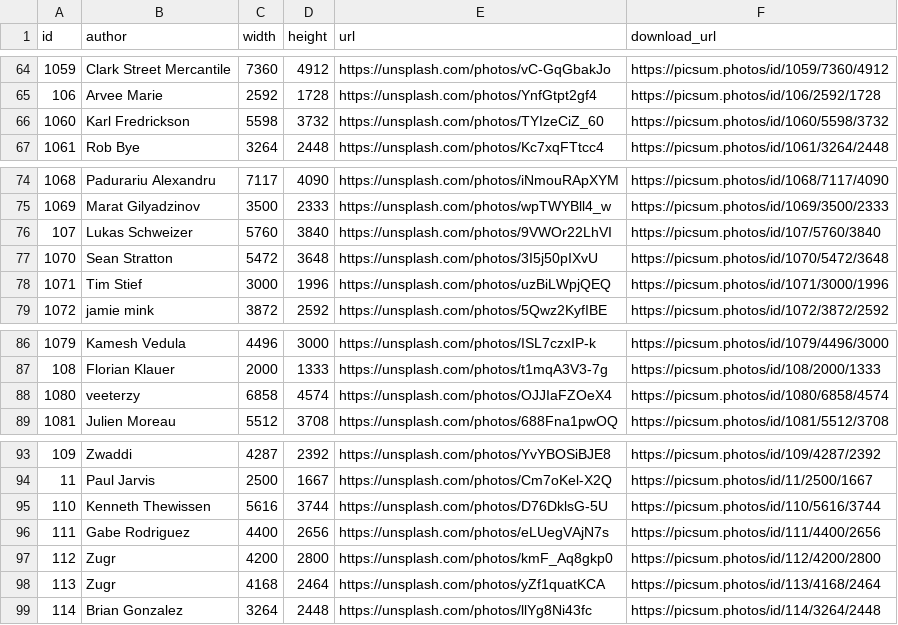
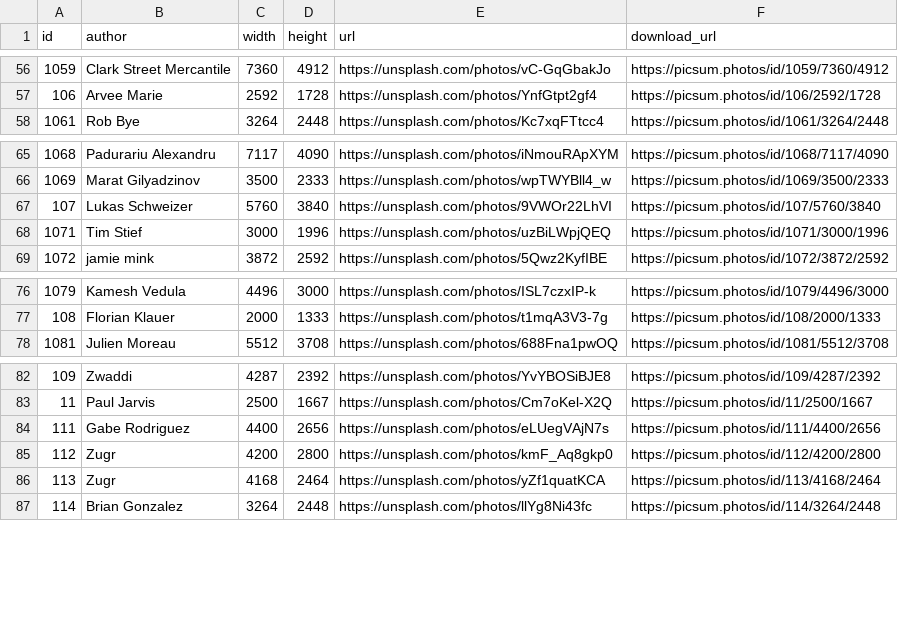
Before and after one commit to jmagit/REM20211110, a CSV file: demo/output/photoData.csv, drawn as a sheet; only a part is shown, gaps mark what is left out; the diff covers the shown part only; the diff names each change by its address in the sheet, - before the commit and + after, or states it on an @@ line.

```diff
--- a/demo/output/photoData.csv
+++ b/demo/output/photoData.csv
-row 66: 1060 | Karl Fredrickson | 5598 | 3732 | https://unsplash.com/photos/TYIzeCiZ_60 | https://picsum.photos/id/1060/5598/3732
-row 77: 1070 | Sean Stratton | 5472 | 3648 | https://unsplash.com/photos/3I5j50pIXvU | https://picsum.photos/id/1070/5472/3648
-row 88: 1080 | veeterzy | 6858 | 4574 | https://unsplash.com/photos/OJJIaFZOeX4 | https://picsum.photos/id/1080/6858/4574
-row 95: 110 | Kenneth Thewissen | 5616 | 3744 | https://unsplash.com/photos/D76DklsG-5U | https://picsum.photos/id/110/5616/3744
```
Also changed, not shown: 8 removed rows elsewhere in this file, 3 other files.
